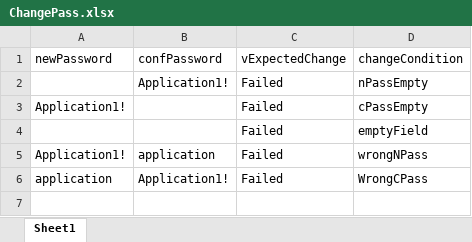
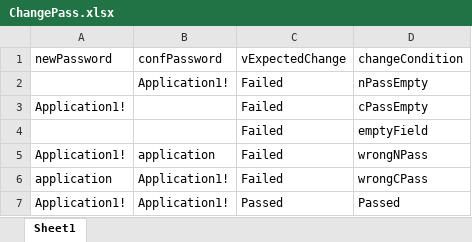
Before and after one commit to lieton27/acctest, an Excel workbook: ChangePass.xlsx, sheet Sheet1, drawn as a sheet; values as stored, in another font and other column widths than the file's, no borders; the diff names each change by its address in the sheet, - before the commit and + after, or states it on an @@ line.

```diff
--- a/ChangePass.xlsx (sheet Sheet1)
+++ b/ChangePass.xlsx (sheet Sheet1)
-D6 (changeCondition): WrongCPass
+D6 (changeCondition): wrongCPass
+row 7: Application1! | Application1! | Passed | Passed
```
Also changed, not shown: 38 other files.
